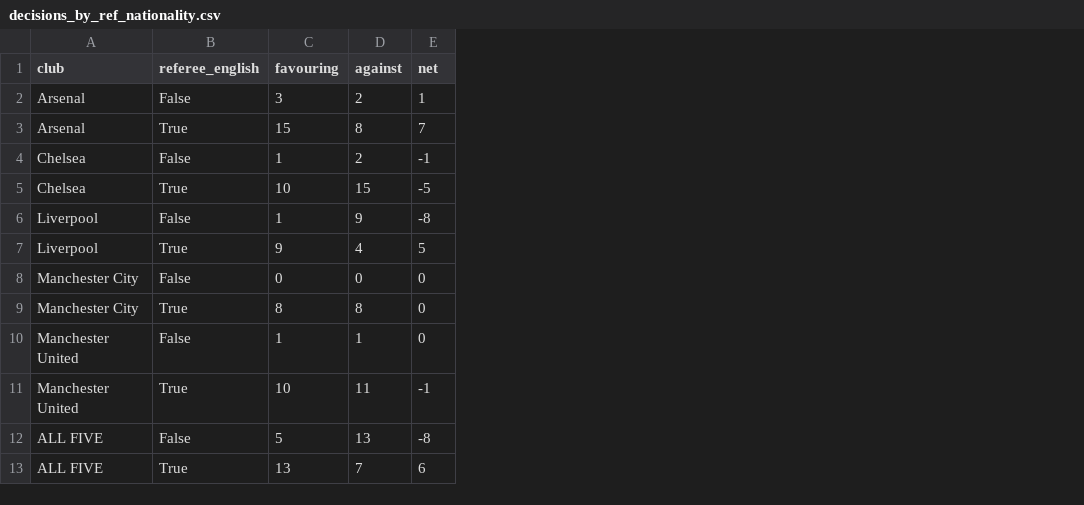
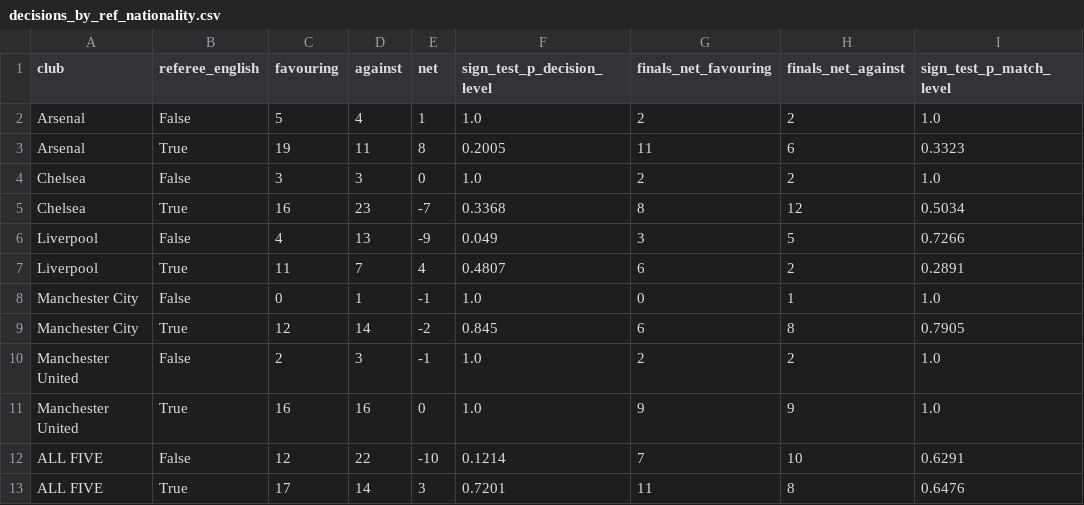
Before and after one commit to Stay03/aa, a CSV file: work/analysis/decisions_by_ref_nationality.csv, drawn as a sheet; the diff names each change by its address in the sheet, - before the commit and + after, or states it on an @@ line.

```diff
--- a/work/analysis/decisions_by_ref_nationality.csv
+++ b/work/analysis/decisions_by_ref_nationality.csv
+column F (sign_test_p_decision_level), rows 2-13: 1.0 | 0.2005 | 1.0 | 0.3368 | 0.049 | 0.4807 | 1.0 | 0.845 | 1.0 | 1.0 | 0.1214 | 0.7201
+column G (finals_net_favouring), rows 2-13: 2 | 11 | 2 | 8 | 3 | 6 | 0 | 6 | 2 | 9 | 7 | 11
+column H (finals_net_against), rows 2-13: 2 | 6 | 2 | 12 | 5 | 2 | 1 | 8 | 2 | 9 | 10 | 8
+column I (sign_test_p_match_level), rows 2-13: 1.0 | 0.3323 | 1.0 | 0.5034 | 0.7266 | 0.2891 | 1.0 | 0.7905 | 1.0 | 1.0 | 0.6291 | 0.6476
-C2 (favouring): 3
+C2 (favouring): 5
-D2 (against): 2
+D2 (against): 4
-C3 (favouring): 15
+C3 (favouring): 19
-D3 (against): 8
+D3 (against): 11
-E3 (net): 7
+E3 (net): 8
-C4 (favouring): 1
+C4 (favouring): 3
-D4 (against): 2
+D4 (against): 3
-E4 (net): -1
+E4 (net): 0
-C5 (favouring): 10
+C5 (favouring): 16
-D5 (against): 15
+D5 (against): 23
-E5 (net): -5
+E5 (net): -7
-C6 (favouring): 1
+C6 (favouring): 4
-D6 (against): 9
+D6 (against): 13
-E6 (net): -8
+E6 (net): -9
-C7 (favouring): 9
+C7 (favouring): 11
-D7 (against): 4
+D7 (against): 7
-E7 (net): 5
+E7 (net): 4
-D8 (against): 0
+D8 (against): 1
-E8 (net): 0
+E8 (net): -1
-C9 (favouring): 8
+C9 (favouring): 12
-D9 (against): 8
+D9 (against): 14
-E9 (net): 0
+E9 (net): -2
-C10 (favouring): 1
+C10 (favouring): 2
-D10 (against): 1
+D10 (against): 3
-E10 (net): 0
+E10 (net): -1
-C11 (favouring): 10
+C11 (favouring): 16
-D11 (against): 11
+D11 (against): 16
-E11 (net): -1
+E11 (net): 0
-C12 (favouring): 5
+C12 (favouring): 12
-D12 (against): 13
+D12 (against): 22
-E12 (net): -8
+E12 (net): -10
-C13 (favouring): 13
+C13 (favouring): 17
-D13 (against): 7
+D13 (against): 14
-E13 (net): 6
+E13 (net): 3
```
Also changed, not shown: work/analysis/decisions_by_referee.csv, work/analysis/expected_vs_actual_odds.csv, 36 other files.
